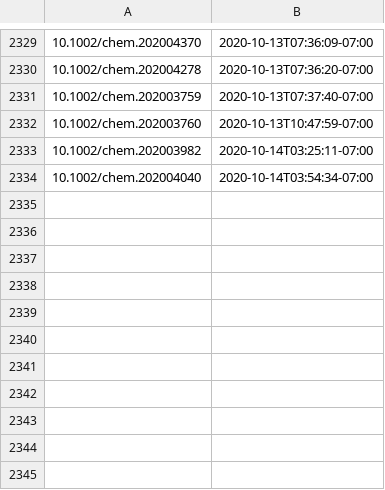
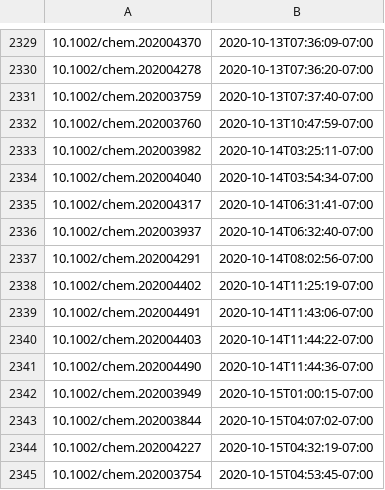
Before and after one commit to supersciencegrl/easy-wiley, a CSV file: chemeurj_old.csv, drawn as a sheet; only a part is shown, gaps mark what is left out; the diff names each change by its address in the sheet, - before the commit and + after, or states it on an @@ line.

```diff
--- a/chemeurj_old.csv
+++ b/chemeurj_old.csv
+row 2335: 10.1002/chem.202004317 | 2020-10-14T06:31:41-07:00
+row 2336: 10.1002/chem.202003937 | 2020-10-14T06:32:40-07:00
+row 2337: 10.1002/chem.202004291 | 2020-10-14T08:02:56-07:00
+row 2338: 10.1002/chem.202004402 | 2020-10-14T11:25:19-07:00
+row 2339: 10.1002/chem.202004491 | 2020-10-14T11:43:06-07:00
+row 2340: 10.1002/chem.202004403 | 2020-10-14T11:44:22-07:00
+row 2341: 10.1002/chem.202004490 | 2020-10-14T11:44:36-07:00
+row 2342: 10.1002/chem.202003949 | 2020-10-15T01:00:15-07:00
+row 2343: 10.1002/chem.202003844 | 2020-10-15T04:07:02-07:00
+row 2344: 10.1002/chem.202004227 | 2020-10-15T04:32:19-07:00
+row 2345: 10.1002/chem.202003754 | 2020-10-15T04:53:45-07:00
```
Also changed, not shown: acie_old.csv, advmater_old.csv, 4 other files.
